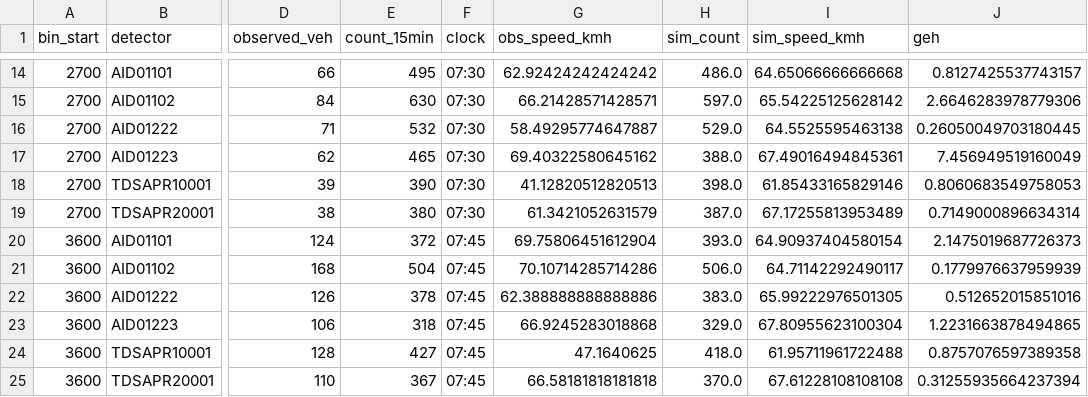
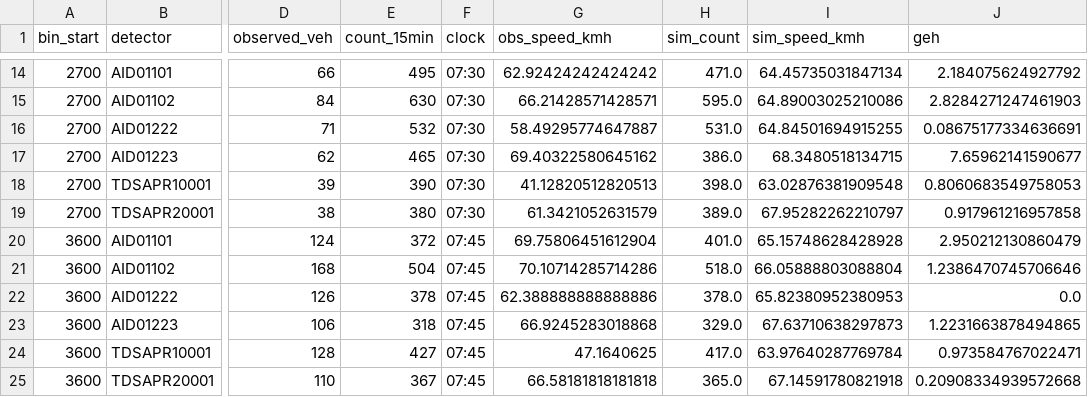
Before and after one commit to luluwei-Amelia/sumo-signal-demo, a CSV file: hk_corridor/results/calibration_20260922_comparison.csv, drawn as a sheet; only a part is shown, gaps mark what is left out; the diff covers the shown part only; the diff names each change by its address in the sheet, - before the commit and + after, or states it on an @@ line.

```diff
--- a/hk_corridor/results/calibration_20260922_comparison.csv
+++ b/hk_corridor/results/calibration_20260922_comparison.csv
-H14 (sim_count): 486.0
+H14 (sim_count): 471.0
-I14 (sim_speed_kmh): 64.65066666666668
+I14 (sim_speed_kmh): 64.45735031847134
-J14 (geh): 0.8127425537743157
+J14 (geh): 2.184075624927792
-H15 (sim_count): 597.0
+H15 (sim_count): 595.0
-I15 (sim_speed_kmh): 65.54225125628142
+I15 (sim_speed_kmh): 64.89003025210086
-J15 (geh): 2.6646283978779306
+J15 (geh): 2.8284271247461903
-H16 (sim_count): 529.0
+H16 (sim_count): 531.0
-I16 (sim_speed_kmh): 64.5525595463138
+I16 (sim_speed_kmh): 64.84501694915255
-J16 (geh): 0.26050049703180445
+J16 (geh): 0.08675177334636691
-H17 (sim_count): 388.0
+H17 (sim_count): 386.0
-I17 (sim_speed_kmh): 67.49016494845361
+I17 (sim_speed_kmh): 68.3480518134715
-J17 (geh): 7.456949519160049
+J17 (geh): 7.65962141590677
-I18 (sim_speed_kmh): 61.85433165829146
+I18 (sim_speed_kmh): 63.02876381909548
-H19 (sim_count): 387.0
+H19 (sim_count): 389.0
-I19 (sim_speed_kmh): 67.17255813953489
+I19 (sim_speed_kmh): 67.95282262210797
-J19 (geh): 0.7149000896634314
+J19 (geh): 0.917961216957858
-H20 (sim_count): 393.0
+H20 (sim_count): 401.0
-I20 (sim_speed_kmh): 64.90937404580154
+I20 (sim_speed_kmh): 65.15748628428928
-J20 (geh): 2.1475019687726373
+J20 (geh): 2.950212130860479
-H21 (sim_count): 506.0
+H21 (sim_count): 518.0
-I21 (sim_speed_kmh): 64.71142292490117
+I21 (sim_speed_kmh): 66.05888803088804
-J21 (geh): 0.1779976637959939
+J21 (geh): 1.2386470745706646
-H22 (sim_count): 383.0
+H22 (sim_count): 378.0
-I22 (sim_speed_kmh): 65.99222976501305
+I22 (sim_speed_kmh): 65.82380952380953
-J22 (geh): 0.512652015851016
+J22 (geh): 0.0
-I23 (sim_speed_kmh): 67.80955623100304
+I23 (sim_speed_kmh): 67.63710638297873
-H24 (sim_count): 418.0
+H24 (sim_count): 417.0
-I24 (sim_speed_kmh): 61.95711961722488
+I24 (sim_speed_kmh): 63.97640287769784
-J24 (geh): 0.8757076597389358
+J24 (geh): 0.973584767022471
-H25 (sim_count): 370.0
+H25 (sim_count): 365.0
-I25 (sim_speed_kmh): 67.61228108108108
+I25 (sim_speed_kmh): 67.14591780821918
-J25 (geh): 0.31255935664237394
+J25 (geh): 0.20908334939572668
```
Also changed, not shown: 160 edited cells elsewhere in this file, hk_corridor/results/saturation_flow.csv, hk_corridor/results/signal_comparison.csv, 16 other files.
